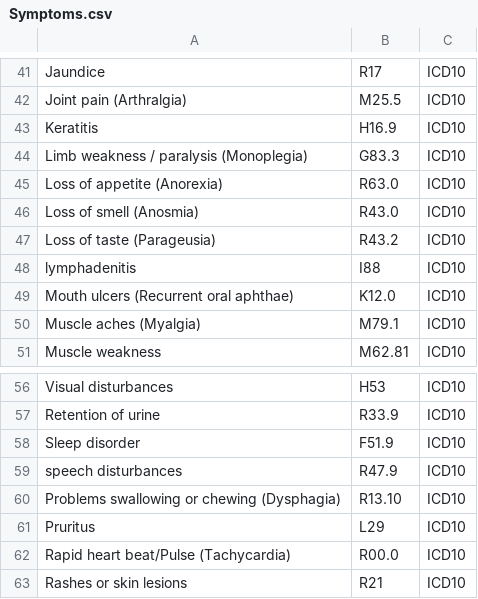
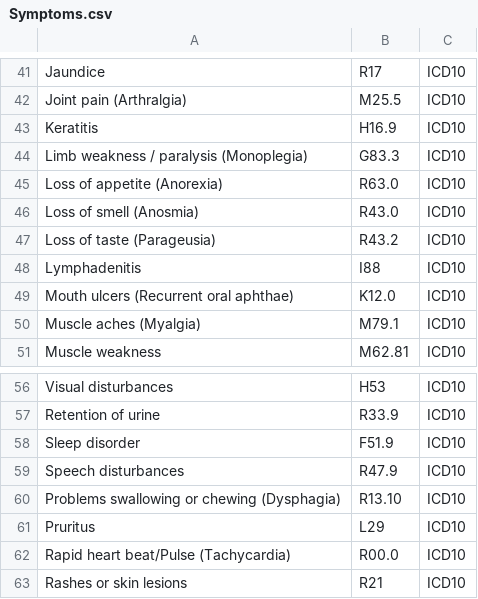
Before and after one commit to EstebanGarciaG/ISARIC_CORE_CRF_test, a CSV file: ICC 1/ICC 1.0.1/lists/conditions/Symptoms.csv, drawn as a sheet; only a part is shown, gaps mark what is left out.

```diff
--- a/ICC 1/ICC 1.0.1/lists/conditions/Symptoms.csv
+++ b/ICC 1/ICC 1.0.1/lists/conditions/Symptoms.csv
@@ -47,3 +47,3 @@ Loss of smell (Anosmia),R43.0,ICD10
 Loss of taste (Parageusia),R43.2,ICD10
-lymphadenitis,I88,ICD10
+Lymphadenitis,I88,ICD10
 Mouth ulcers (Recurrent oral aphthae),K12.0,ICD10
@@ -58,3 +58,3 @@ Retention of urine,R33.9,ICD10
 Sleep disorder,F51.9,ICD10
-speech disturbances,R47.9,ICD10
+Speech disturbances,R47.9,ICD10
 Problems swallowing or chewing (Dysphagia),R13.10,ICD10
```
Also changed, not shown: ICC 1/ICC 1.0.1/ICC_Instrument.csv.
